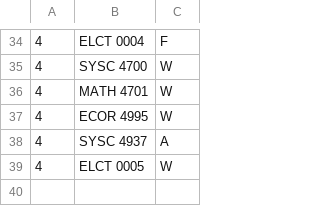
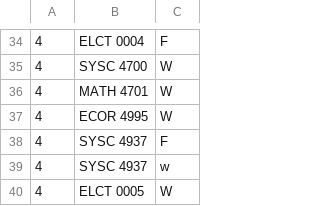
Before and after one commit to LukeM12/sched, a CSV file: model/ce_program.csv, drawn as a sheet; only a part is shown, gaps mark what is left out.

```diff
--- a/model/ce_program.csv
+++ b/model/ce_program.csv
@@ -37,3 +37,4 @@
 4;ECOR 4995;W
-4;SYSC 4937;A
+4;SYSC 4937;F
+4;SYSC 4937;w
 4;ELCT 0005;W
```
Also changed, not shown: 1 other file.
